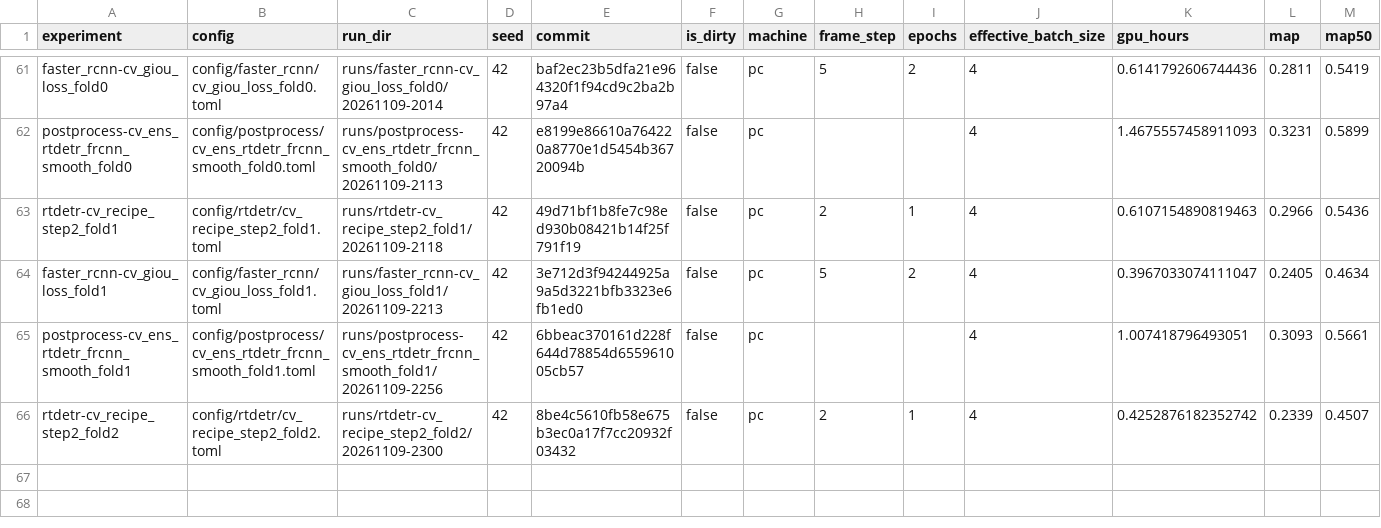
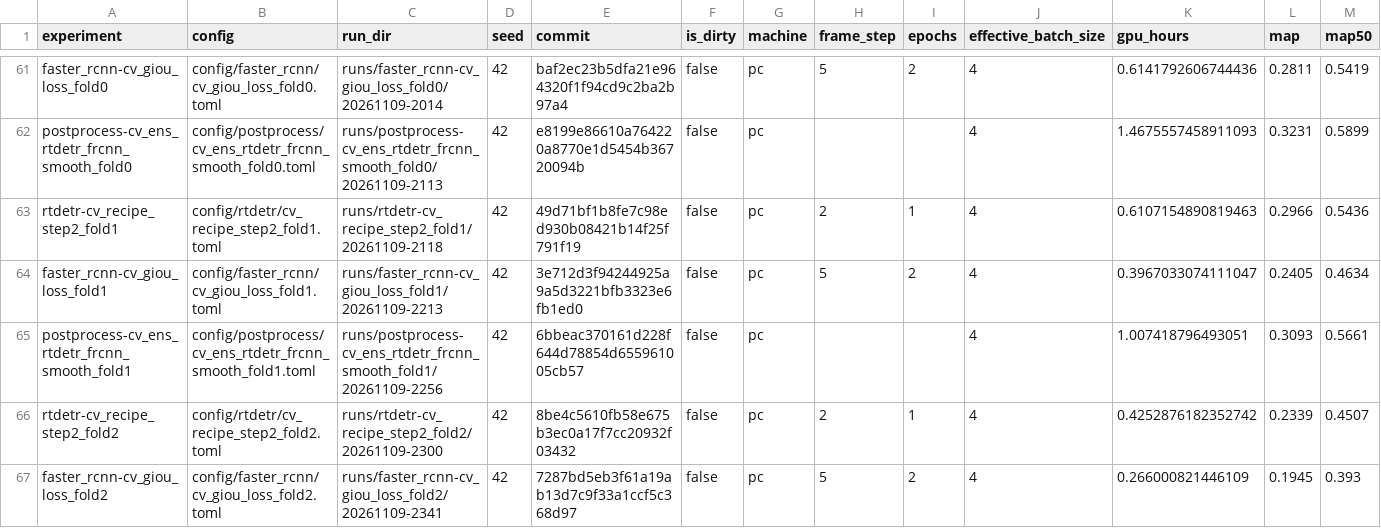
Before and after one commit to kerfmanner/object_detection_hw2, a CSV file: experiments/results.csv, drawn as a sheet; only a part is shown, gaps mark what is left out; rows hold the shown columns only; the diff names each change by its address in the sheet, - before the commit and + after, or states it on an @@ line.

Commit message:
exp: faster_rcnn-cv_giou_loss_fold2 val mAP 0.1945, AP50 0.393, AP_small 0.0643, mAP <= 1920 px 0.1883
Run runs/faster_rcnn-cv_giou_loss_fold2/20261109-2341, config config/faster_rcnn/cv_giou_loss_fold2.toml; row in experiments/results.csv.

```diff
--- a/experiments/results.csv
+++ b/experiments/results.csv
+row 67: faster_rcnn-cv_giou_loss_fold2 | config/faster_rcnn/cv_giou_loss_fold2.toml | runs/faster_rcnn-cv_giou_loss_fold2/20261109-2341 | 42 | 7287bd5eb3f61a19ab13d7c9f33a1ccf5c368d97 | false | pc | 5 | 2 | 4 | 0.266000821446109 | 0.1945 | 0.393
```
